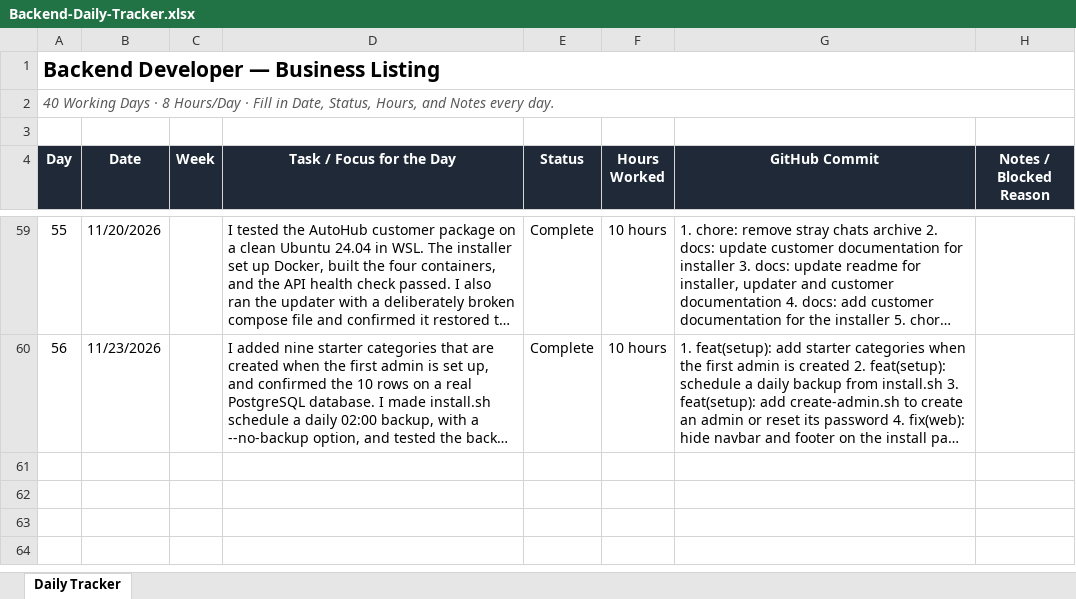
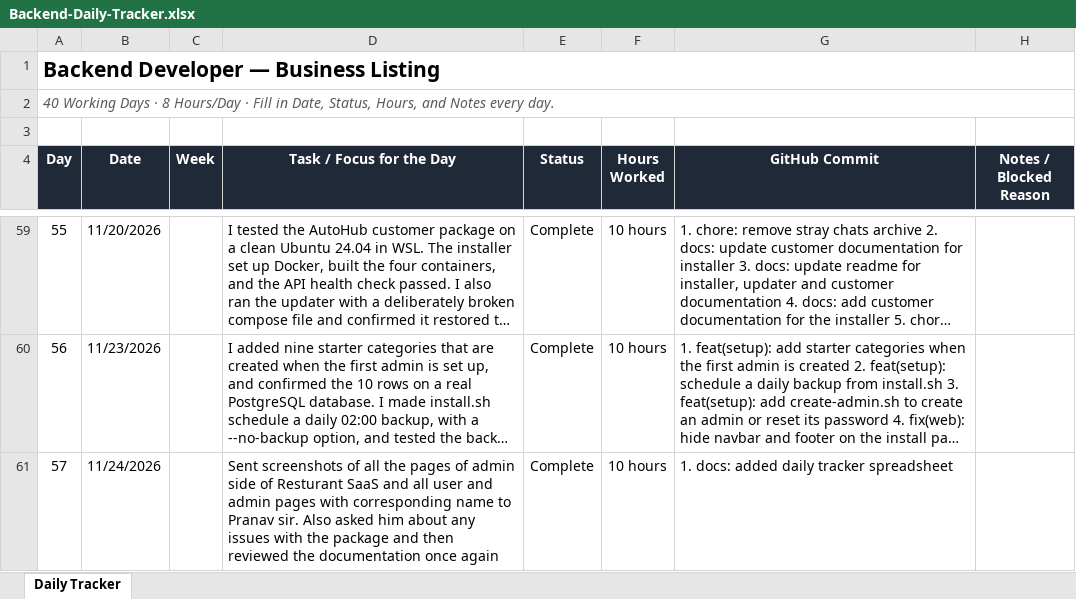
Before and after one commit to AdityaPudasaini/Business-Listing, an Excel workbook: backend/Backend-Daily-Tracker.xlsx, sheet Daily Tracker, drawn as a sheet; only a part is shown, gaps mark what is left out; long unchanged cells end in …; values as stored, in another font and other column widths than the file's, no borders; conditional formats not drawn; the diff names each change by its address in the sheet, - before the commit and + after, or states it on an @@ line.

Commit message:
docs: added daily tracker spreadsheet

```diff
--- a/backend/Backend-Daily-Tracker.xlsx (sheet Daily Tracker)
+++ b/backend/Backend-Daily-Tracker.xlsx (sheet Daily Tracker)
+row 61: 57 | 11/24/2026 |  | Sent screenshots of all the pages of admin side of Resturant SaaS and all user and admin pages with corresponding name to Pranav sir. Also asked him about any issues with the package and then reviewed the documentation once again | Complete | 10 hours | 1. docs: added daily tracker spreadsheet
```
